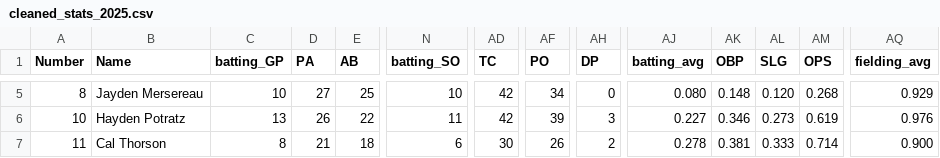
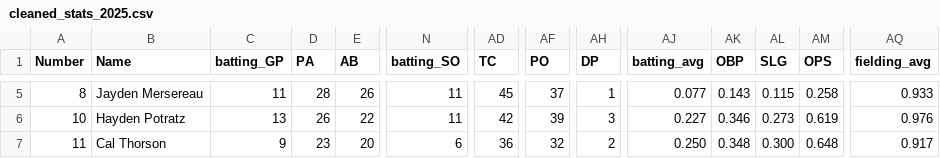
Before and after one commit to jackpuncochar/hamelhawks, a CSV file: cleaned_stats_2025.csv, drawn as a sheet; only a part is shown, gaps mark what is left out; the diff covers the shown part only; the diff names each change by its address in the sheet, - before the commit and + after, or states it on an @@ line.

```diff
--- a/cleaned_stats_2025.csv
+++ b/cleaned_stats_2025.csv
-C5 (batting_GP): 10
+C5 (batting_GP): 11
-D5 (PA): 27
+D5 (PA): 28
-E5 (AB): 25
+E5 (AB): 26
-N5 (batting_SO): 10
+N5 (batting_SO): 11
-AD5 (TC): 42
+AD5 (TC): 45
-AF5 (PO): 34
+AF5 (PO): 37
-AH5 (DP): 0
+AH5 (DP): 1
-AJ5 (batting_avg): 0.080
+AJ5 (batting_avg): 0.077
-AK5 (OBP): 0.148
+AK5 (OBP): 0.143
-AL5 (SLG): 0.120
+AL5 (SLG): 0.115
-AM5 (OPS): 0.268
+AM5 (OPS): 0.258
-AQ5 (fielding_avg): 0.929
+AQ5 (fielding_avg): 0.933
-C7 (batting_GP): 8
+C7 (batting_GP): 9
-D7 (PA): 21
+D7 (PA): 23
-E7 (AB): 18
+E7 (AB): 20
-AD7 (TC): 30
+AD7 (TC): 36
-AF7 (PO): 26
+AF7 (PO): 32
-AJ7 (batting_avg): 0.278
+AJ7 (batting_avg): 0.250
-AK7 (OBP): 0.381
+AK7 (OBP): 0.348
-AL7 (SLG): 0.333
+AL7 (SLG): 0.300
-AM7 (OPS): 0.714
+AM7 (OPS): 0.648
-AQ7 (fielding_avg): 0.900
+AQ7 (fielding_avg): 0.917
```
Also changed, not shown: 146 edited cells elsewhere in this file, 1 other file.
